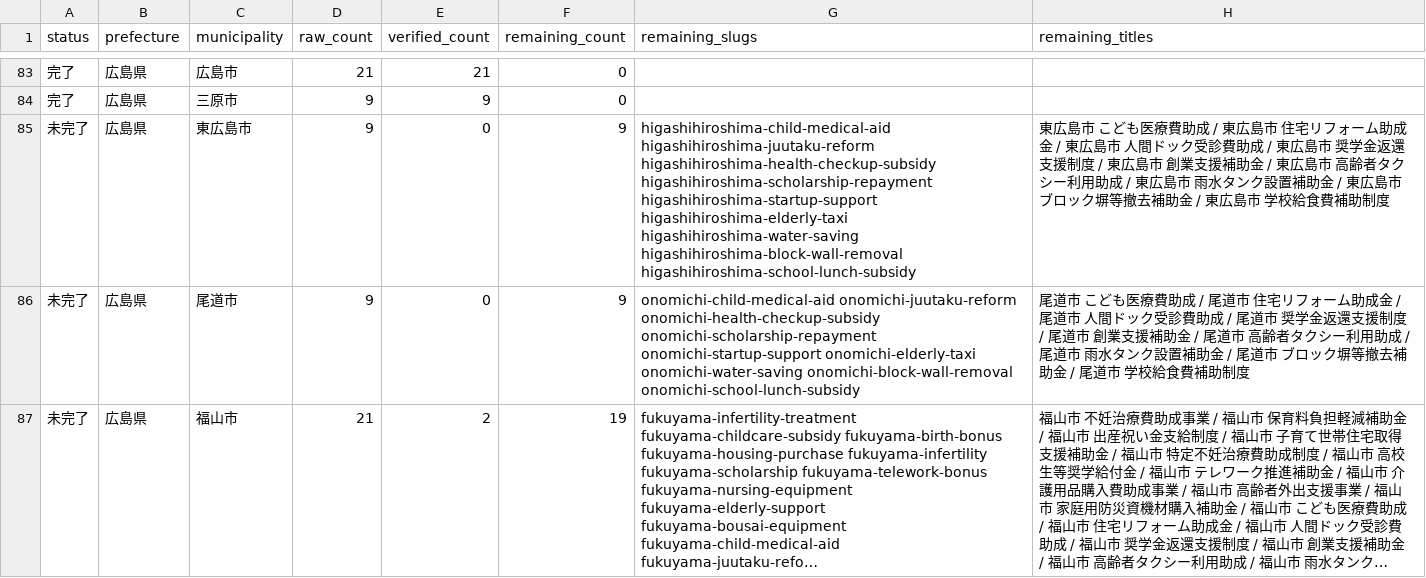
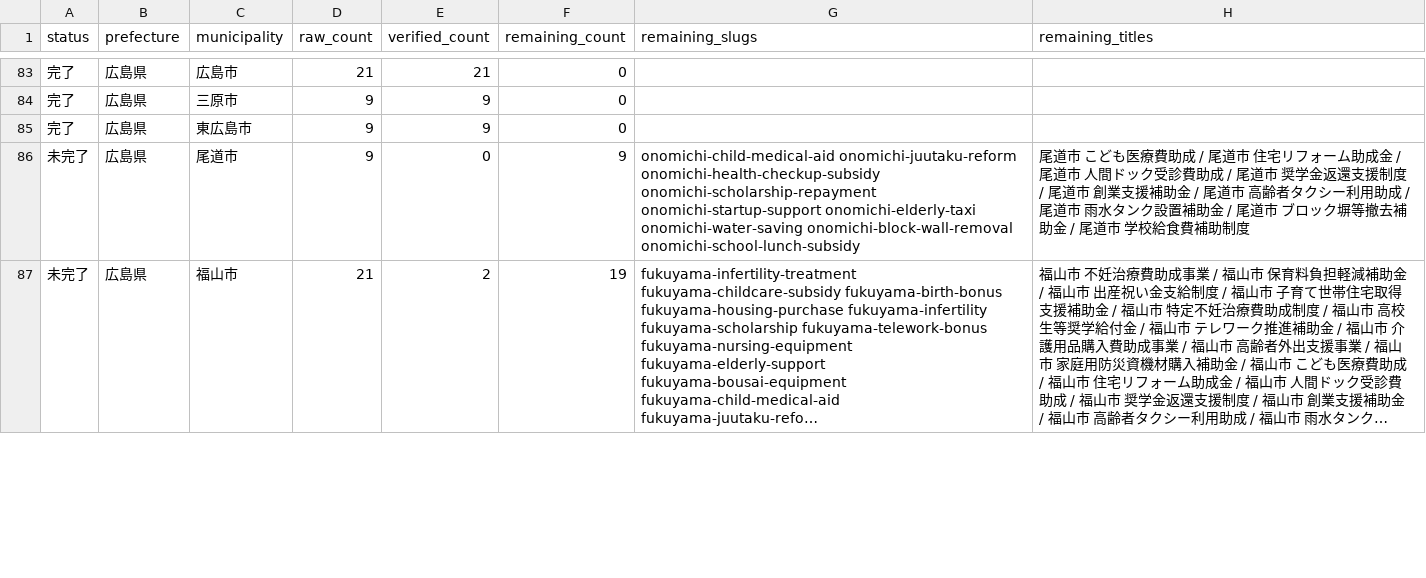
Before and after one commit to ban10yuu/joseikin-navi-site, a CSV file: tasks/progress-checklist.csv, drawn as a sheet; only a part is shown, gaps mark what is left out; long unchanged cells end in ….

Commit message:
東広島市9件を公式補正

```diff
--- a/tasks/progress-checklist.csv
+++ b/tasks/progress-checklist.csv
@@ -84,3 +84,3 @@ status,prefecture,municipality,raw_count,verified_count,remaining_count,remainin
 完了,広島県,三原市,9,9,0,,
-未完了,広島県,東広島市,9,0,9,higashihiroshima-child-medical-aid higashihiroshima-juutaku-reform higashihiroshima-health-checkup-subsidy higashihiroshima-scholarship-repayment higashihiroshima-startup-support higashihiroshima-elderly-taxi higashihiroshima-water-saving higashihiroshima-block-wall-removal higashihiroshima-school-lunch-subsidy,東広島市 こども医療費助成 / 東広島市 住宅リフォーム助成金 / 東広島市 人間ドック受診費助成 / 東広島市 奨学金返還支援制度 / 東広島市 創業支援補助金 / 東広島市 高齢者タクシー利用助成 / 東広島市 雨水タンク設置補助金 / 東広島市 ブロック塀等撤去補助金 / 東広島市 学校給食費補助制度
+完了,広島県,東広島市,9,9,0,,
 未完了,広島県,尾道市,9,0,9,onomichi-child-medical-aid onomichi-juutaku-reform onomichi-health-checkup-subsidy onomichi-scholarship-repayment onomichi-startup-support onomichi-elderly-taxi onomichi-water-saving onomichi-block-wall-removal onomichi-school-lunch-subsidy,尾道市 こども医療費助成 / 尾道市 住宅リフォーム助成金 / 尾道市 人間ドック受診費助成 / 尾道市 奨学金返還支援制度 / 尾道市 創業支援補助金 / 尾道市 高齢者タクシー利用助成 / 尾道市 雨水タンク設置補助金 / 尾道市 ブロック塀等撤去補助金 / 尾道市 学校給食費補助制度
```
Also changed, not shown: 2 other files.
